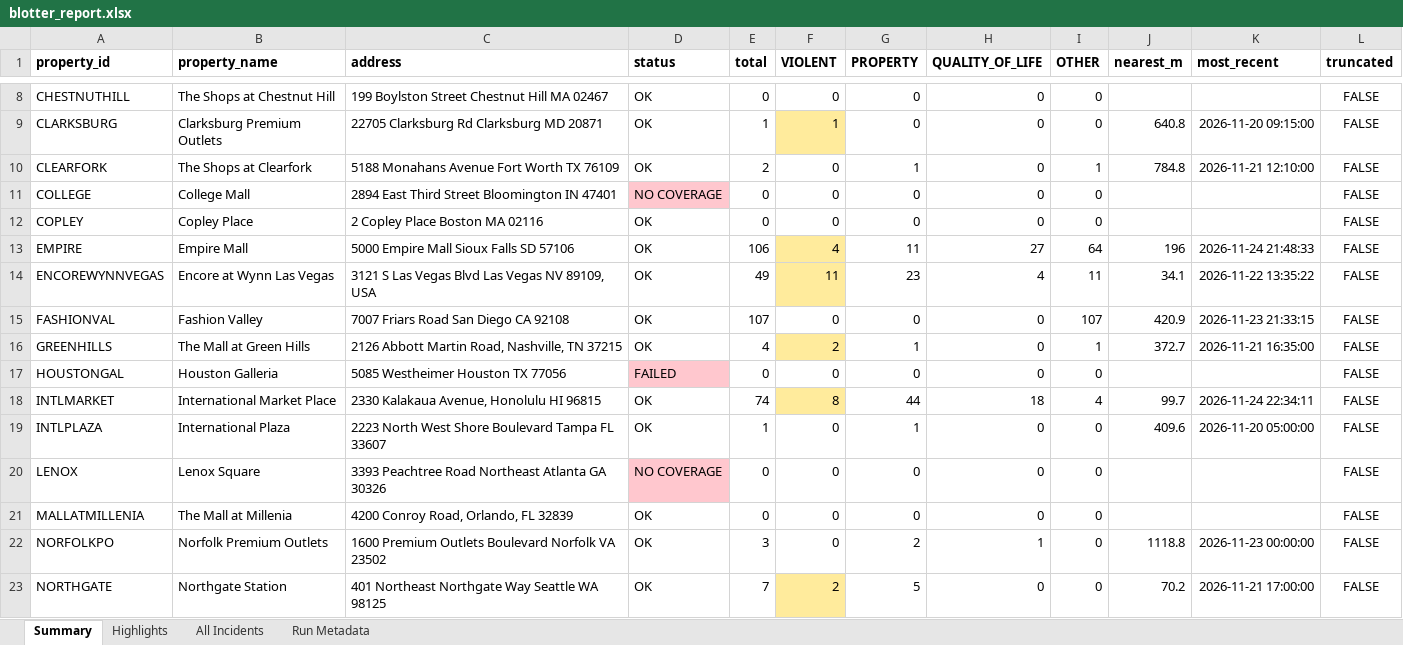
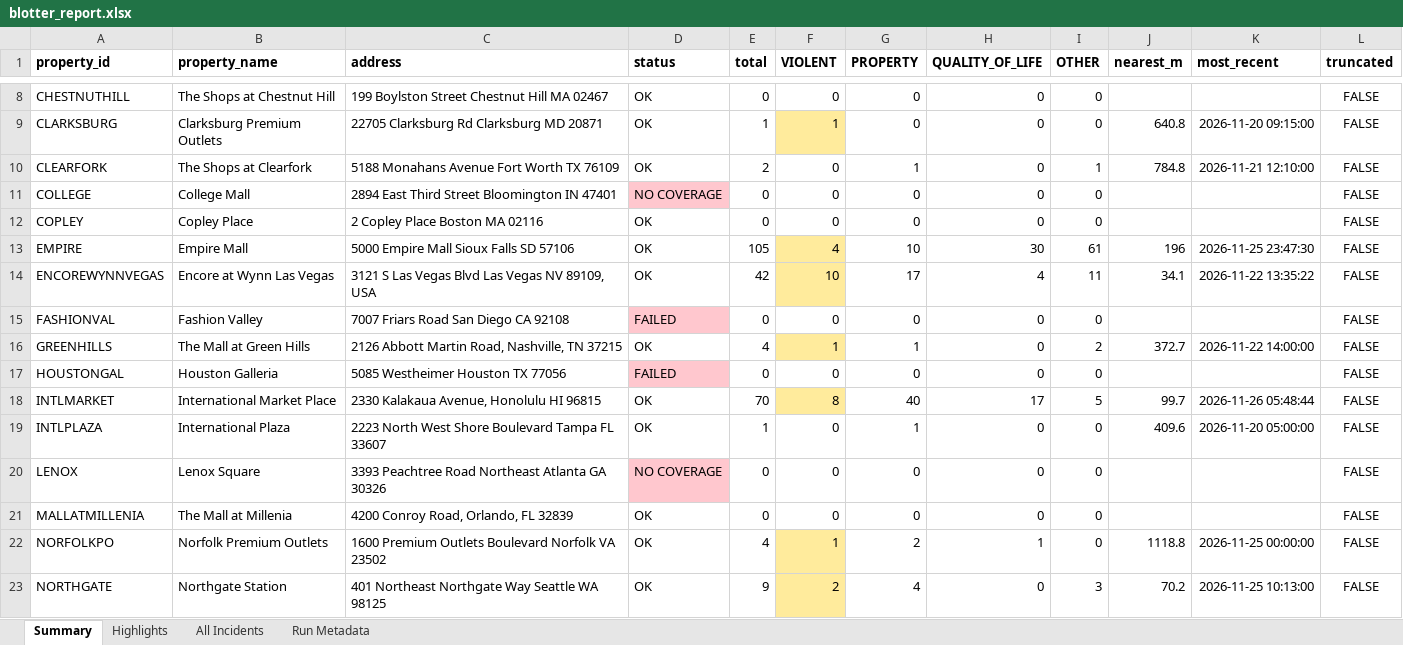
Before and after one commit to lordnader2002-sudo/Blotter_Reports, an Excel workbook: reports/latest/blotter_report.xlsx, sheet Summary, drawn as a sheet; only a part is shown, gaps mark what is left out; values as stored, in another font and other column widths than the file's, no borders; the diff covers the shown part only; the diff names each change by its address in the sheet, - before the commit and + after, or states it on an @@ line.

```diff
--- a/reports/latest/blotter_report.xlsx (sheet Summary)
+++ b/reports/latest/blotter_report.xlsx (sheet Summary)
-E13 (total): 106
+E13 (total): 105
-G13 (PROPERTY): 11
+G13 (PROPERTY): 10
-H13 (QUALITY_OF_LIFE): 27
+H13 (QUALITY_OF_LIFE): 30
-I13 (OTHER): 64
+I13 (OTHER): 61
-K13 (most_recent): 2026-11-24 21:48:33
+K13 (most_recent): 2026-11-25 23:47:30
-E14 (total): 49
+E14 (total): 42
-F14 (VIOLENT): 11
+F14 (VIOLENT): 10
-G14 (PROPERTY): 23
+G14 (PROPERTY): 17
-D15 (status): OK
+D15 (status): FAILED
-D15 fill: none
+D15 fill: #FFC7CE
-E15 (total): 107
+E15 (total): 0
-I15 (OTHER): 107
+I15 (OTHER): 0
-J15 (nearest_m): 420.9
+J15 (nearest_m): (empty)
-K15 (most_recent): 2026-11-23 21:33:15
+K15 (most_recent): (empty)
-F16 (VIOLENT): 2
+F16 (VIOLENT): 1
-I16 (OTHER): 1
+I16 (OTHER): 2
-K16 (most_recent): 2026-11-21 16:35:00
+K16 (most_recent): 2026-11-22 14:00:00
-E18 (total): 74
+E18 (total): 70
-G18 (PROPERTY): 44
+G18 (PROPERTY): 40
-H18 (QUALITY_OF_LIFE): 18
+H18 (QUALITY_OF_LIFE): 17
-I18 (OTHER): 4
+I18 (OTHER): 5
-K18 (most_recent): 2026-11-24 22:34:11
+K18 (most_recent): 2026-11-26 05:48:44
-E22 (total): 3
+E22 (total): 4
-F22 (VIOLENT): 0
+F22 (VIOLENT): 1
-F22 fill: none
+F22 fill: #FFEB9C
-K22 (most_recent): 2026-11-23 00:00:00
+K22 (most_recent): 2026-11-25 00:00:00
-E23 (total): 7
+E23 (total): 9
-G23 (PROPERTY): 5
+G23 (PROPERTY): 4
-I23 (OTHER): 0
+I23 (OTHER): 3
-K23 (most_recent): 2026-11-21 17:00:00
+K23 (most_recent): 2026-11-25 10:13:00
```
Also changed, not shown: 50 edited cells and cell formats elsewhere in this sheet, sheet All Incidents, sheet Highlights, sheet Run Metadata, 7 other files.
